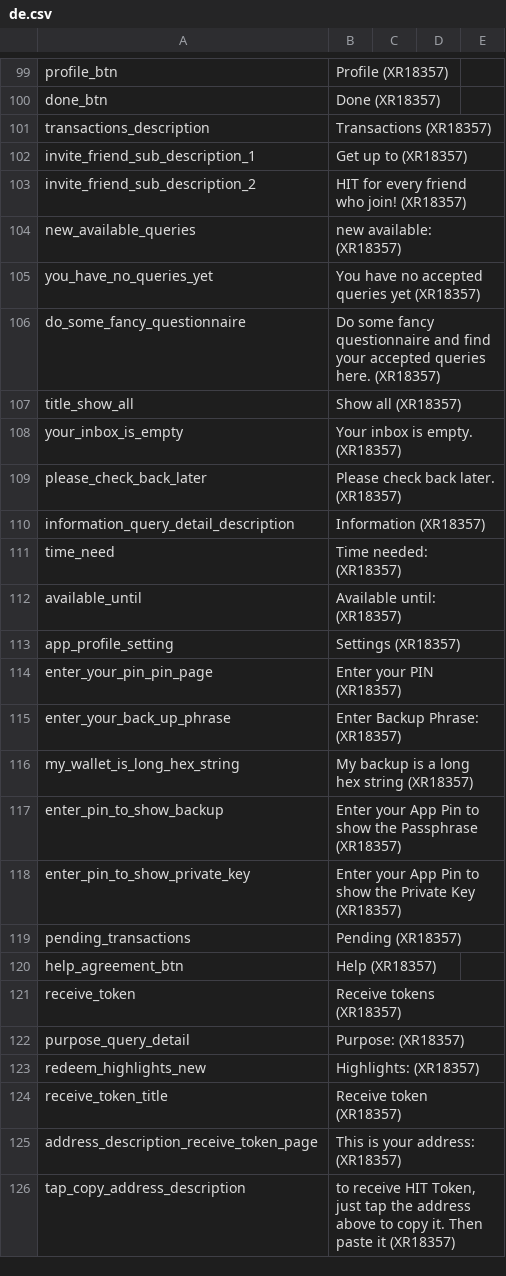
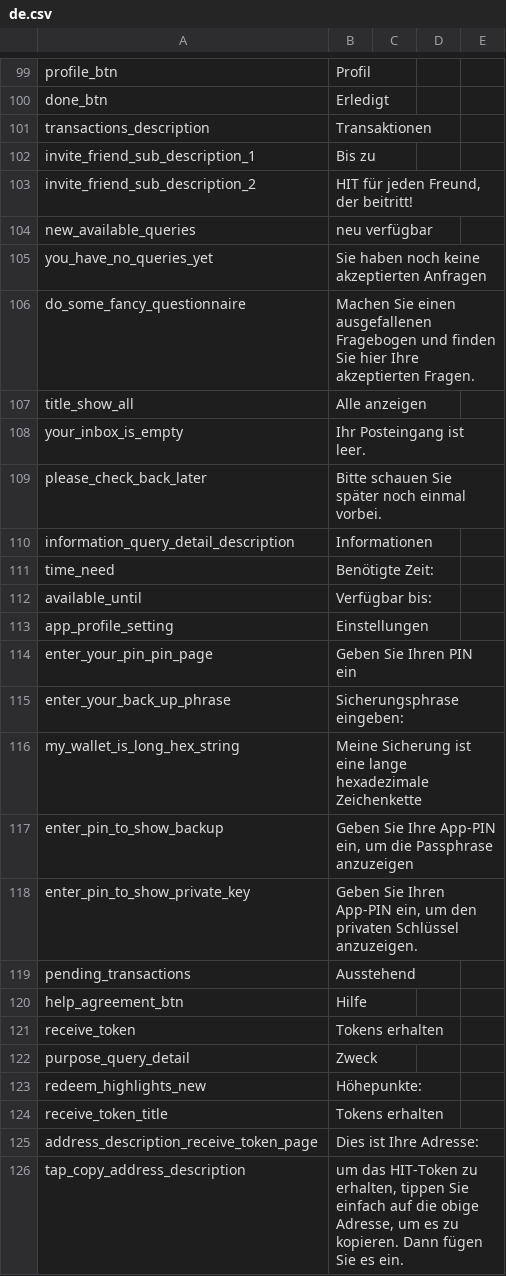
Before and after one commit to CentivaHealth/centiva-translations, a CSV file: de.csv, drawn as a sheet; only a part is shown, gaps mark what is left out; the diff covers the shown part only; the diff names each change by its address in the sheet, - before the commit and + after, or states it on an @@ line.

```diff
--- a/de.csv
+++ b/de.csv
-B99: Profile (XR18357)
+B99: Profil
-B100: Done (XR18357)
+B100: Erledigt
-B101: Transactions (XR18357)
+B101: Transaktionen
-B102: Get up to (XR18357)
+B102: Bis zu
-B103: HIT for every friend who join! (XR18357)
+B103: HIT für jeden Freund, der beitritt!
-B104: new available: (XR18357)
+B104: neu verfügbar
-B105: You have no accepted queries yet (XR18357)
+B105: Sie haben noch keine akzeptierten Anfragen
-B106: Do some fancy questionnaire and find your accepted queries here. (XR18357)
+B106: Machen Sie einen ausgefallenen Fragebogen und finden Sie hier Ihre akzeptierten Fragen.
-B107: Show all (XR18357)
+B107: Alle anzeigen
-B108: Your inbox is empty. (XR18357)
+B108: Ihr Posteingang ist leer.
-B109: Please check back later. (XR18357)
+B109: Bitte schauen Sie später noch einmal vorbei.
-B110: Information (XR18357)
+B110: Informationen
-B111: Time needed: (XR18357)
+B111: Benötigte Zeit:
-B112: Available until: (XR18357)
+B112: Verfügbar bis:
-B113: Settings (XR18357)
+B113: Einstellungen
-B114: Enter your PIN (XR18357)
+B114: Geben Sie Ihren PIN ein
-B115: Enter Backup Phrase: (XR18357)
+B115: Sicherungsphrase eingeben:
-B116: My backup is a long hex string (XR18357)
+B116: Meine Sicherung ist eine lange hexadezimale Zeichenkette
-B117: Enter your App Pin to show the Passphrase (XR18357)
+B117: Geben Sie Ihre App-PIN ein, um die Passphrase anzuzeigen
-B118: Enter your App Pin to show the Private Key (XR18357)
+B118: Geben Sie Ihren App-PIN ein, um den privaten Schlüssel anzuzeigen.
-B119: Pending (XR18357)
+B119: Ausstehend
-B120: Help (XR18357)
+B120: Hilfe
-B121: Receive tokens (XR18357)
+B121: Tokens erhalten
-B122: Purpose: (XR18357)
+B122: Zweck
-B123: Highlights: (XR18357)
+B123: Höhepunkte:
-B124: Receive token (XR18357)
+B124: Tokens erhalten
-B125: This is your address: (XR18357)
+B125: Dies ist Ihre Adresse:
-B126: to receive HIT Token, just tap the address above to copy it. Then paste it (XR18357)
+B126: um das HIT-Token zu erhalten, tippen Sie einfach auf die obige Adresse, um es zu kopieren. Dann fügen Sie es ein.
```
Also changed, not shown: 1 added row, 1 removed row and 106 edited cells elsewhere in this file.
